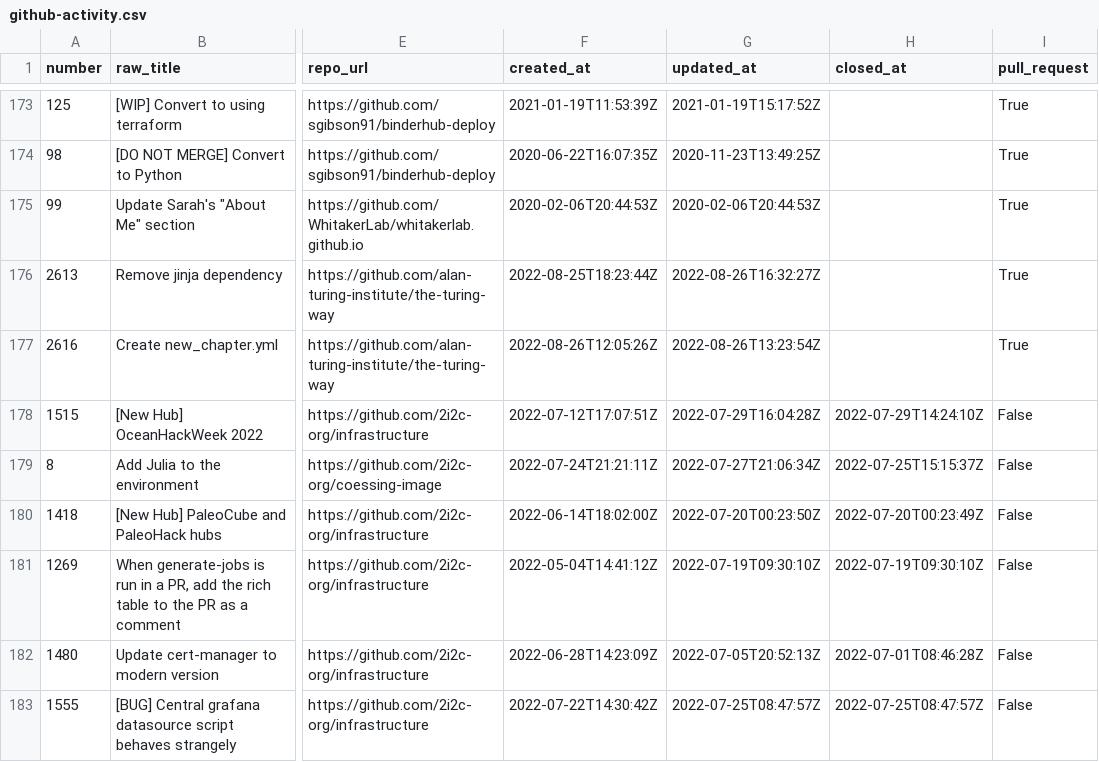
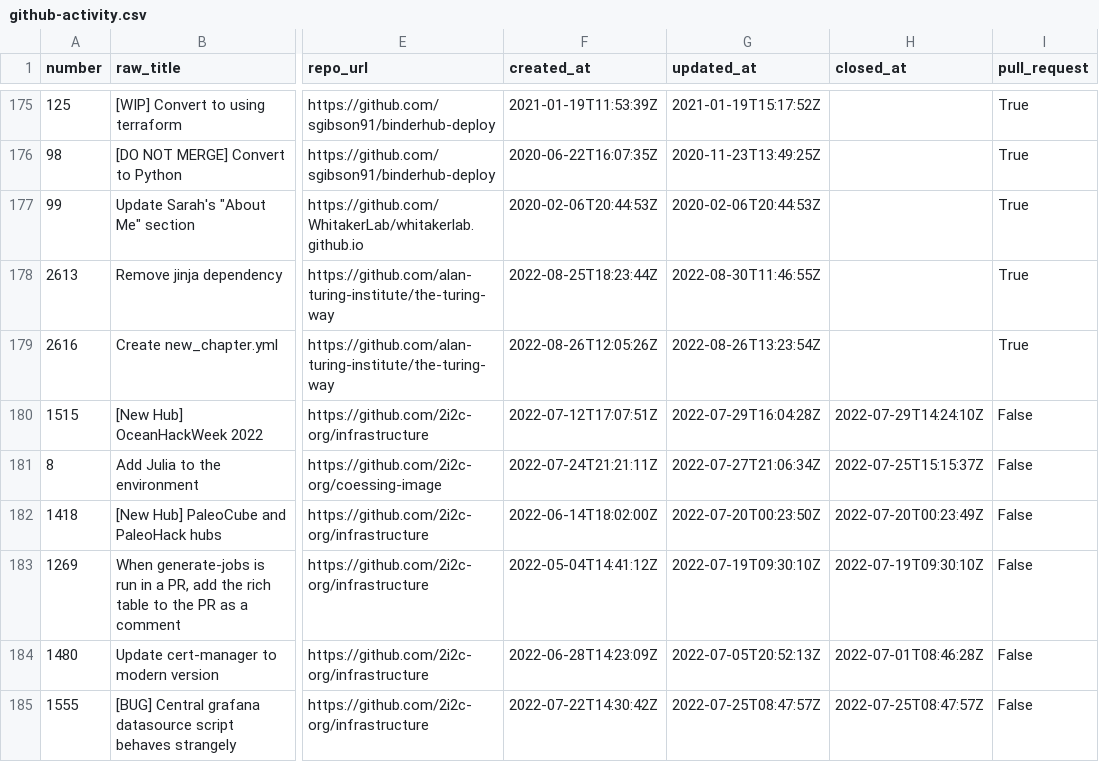
Before and after one commit to sgibson91/github-activity-dashboard, a CSV file: github-activity.csv, drawn as a sheet; only a part is shown, gaps mark what is left out; addresses are those after the commit; the diff covers the shown part only; the diff names each change by its address in the sheet, - before the commit and + after, or states it on an @@ line.

```diff
--- a/github-activity.csv
+++ b/github-activity.csv
-G178 (updated_at): 2022-08-26T16:32:27Z
+G178 (updated_at): 2022-08-30T11:46:55Z
```
Also changed, not shown: 5 added rows, 6 removed rows and 2 edited cells elsewhere in this file.
